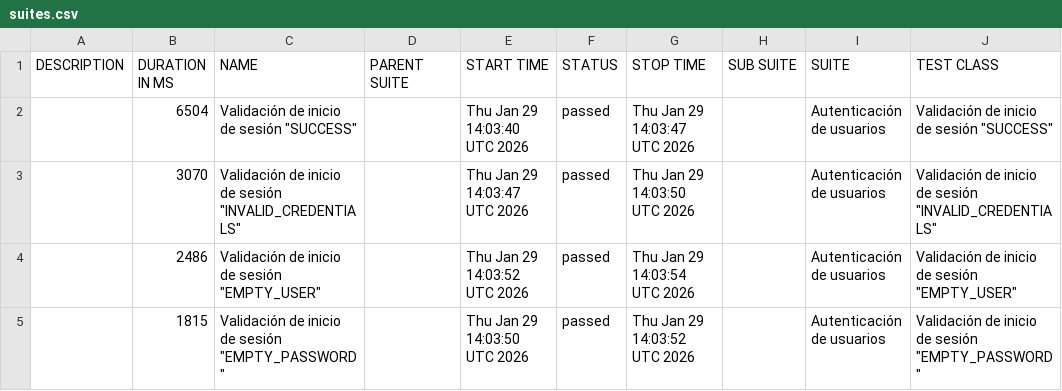
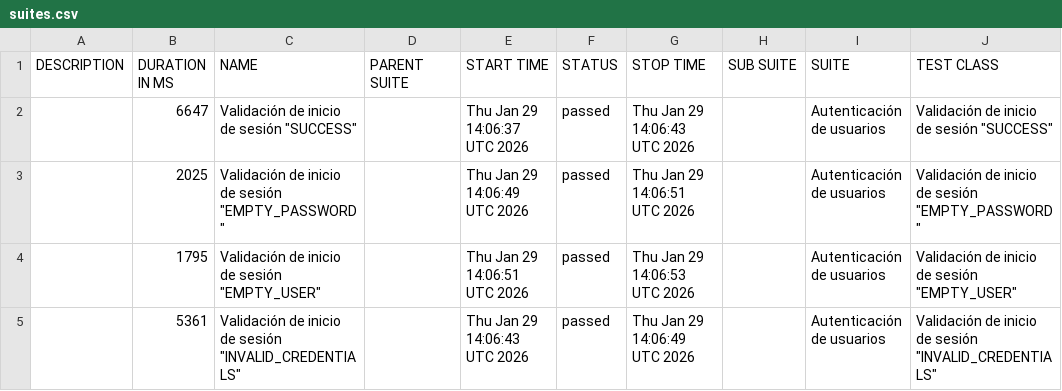
Before and after one commit to Seba-QA/portafolio-selenium-orangehrm, a CSV file: data/suites.csv, drawn as a sheet; only a part is shown; the diff names each change by its address in the sheet, - before the commit and + after, or states it on an @@ line.

```diff
--- a/data/suites.csv
+++ b/data/suites.csv
-B2 (DURATION IN MS): 6504
+B2 (DURATION IN MS): 6647
-E2 (START TIME): Thu Jan 29 14:03:40 UTC 2026
+E2 (START TIME): Thu Jan 29 14:06:37 UTC 2026
-G2 (STOP TIME): Thu Jan 29 14:03:47 UTC 2026
+G2 (STOP TIME): Thu Jan 29 14:06:43 UTC 2026
-B3 (DURATION IN MS): 3070
+B3 (DURATION IN MS): 2025
-C3 (NAME): …de sesión "INVALID_CREDENTIALS"
+C3 (NAME): …de sesión "EMPTY_PASSWORD"
-E3 (START TIME): Thu Jan 29 14:03:47 UTC 2026
+E3 (START TIME): Thu Jan 29 14:06:49 UTC 2026
-G3 (STOP TIME): Thu Jan 29 14:03:50 UTC 2026
+G3 (STOP TIME): Thu Jan 29 14:06:51 UTC 2026
-J3 (TEST CLASS): …de sesión "INVALID_CREDENTIALS"
+J3 (TEST CLASS): …de sesión "EMPTY_PASSWORD"
-B4 (DURATION IN MS): 2486
+B4 (DURATION IN MS): 1795
-E4 (START TIME): Thu Jan 29 14:03:52 UTC 2026
+E4 (START TIME): Thu Jan 29 14:06:51 UTC 2026
-G4 (STOP TIME): Thu Jan 29 14:03:54 UTC 2026
+G4 (STOP TIME): Thu Jan 29 14:06:53 UTC 2026
-B5 (DURATION IN MS): 1815
+B5 (DURATION IN MS): 5361
-C5 (NAME): …de sesión "EMPTY_PASSWORD"
+C5 (NAME): …de sesión "INVALID_CREDENTIALS"
-E5 (START TIME): Thu Jan 29 14:03:50 UTC 2026
+E5 (START TIME): Thu Jan 29 14:06:43 UTC 2026
-G5 (STOP TIME): Thu Jan 29 14:03:52 UTC 2026
+G5 (STOP TIME): Thu Jan 29 14:06:49 UTC 2026
-J5 (TEST CLASS): …de sesión "EMPTY_PASSWORD"
+J5 (TEST CLASS): …de sesión "INVALID_CREDENTIALS"
```
Also changed, not shown: data/behaviors.csv, 29 other files.
